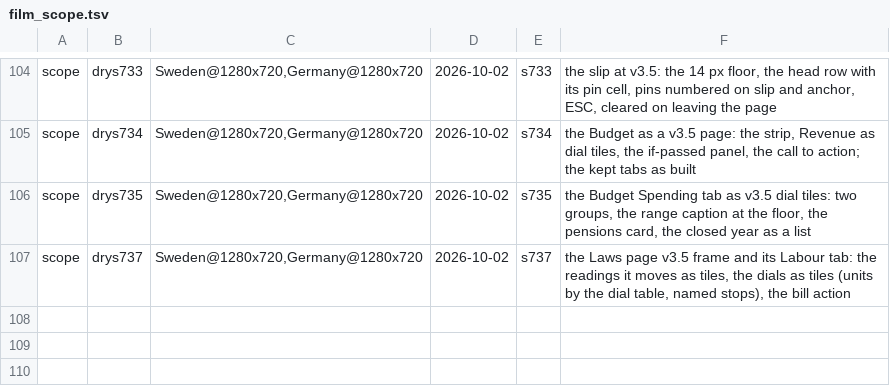
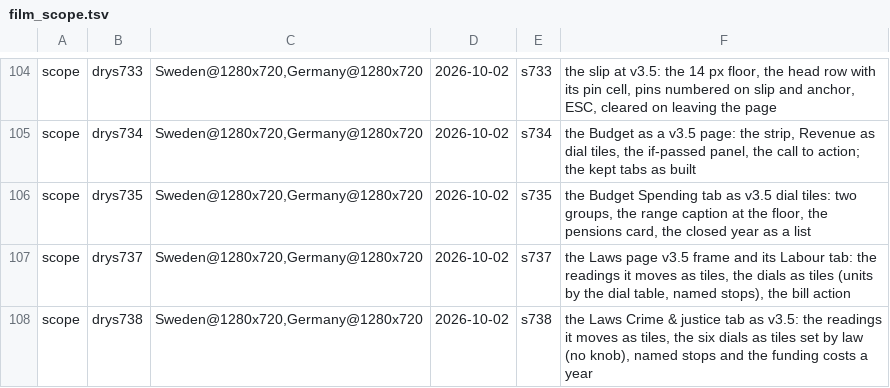
Before and after one commit to Bippen/PoliSim, a TSV file: Tools/film_scope.tsv, drawn as a sheet; only a part is shown, gaps mark what is left out; the diff names each change by its address in the sheet, - before the commit and + after, or states it on an @@ line.

```diff
--- a/Tools/film_scope.tsv
+++ b/Tools/film_scope.tsv
+row 108: scope | drys738 | Sweden@1280x720,Germany@1280x720 | 2026-10-02 | s738 | the Laws Crime & justice tab as v3.5: the readings it moves as tiles, the six dials as tiles set by law (no knob), named stops and the funding costs a year
```
Also changed, not shown: 8 other files.
